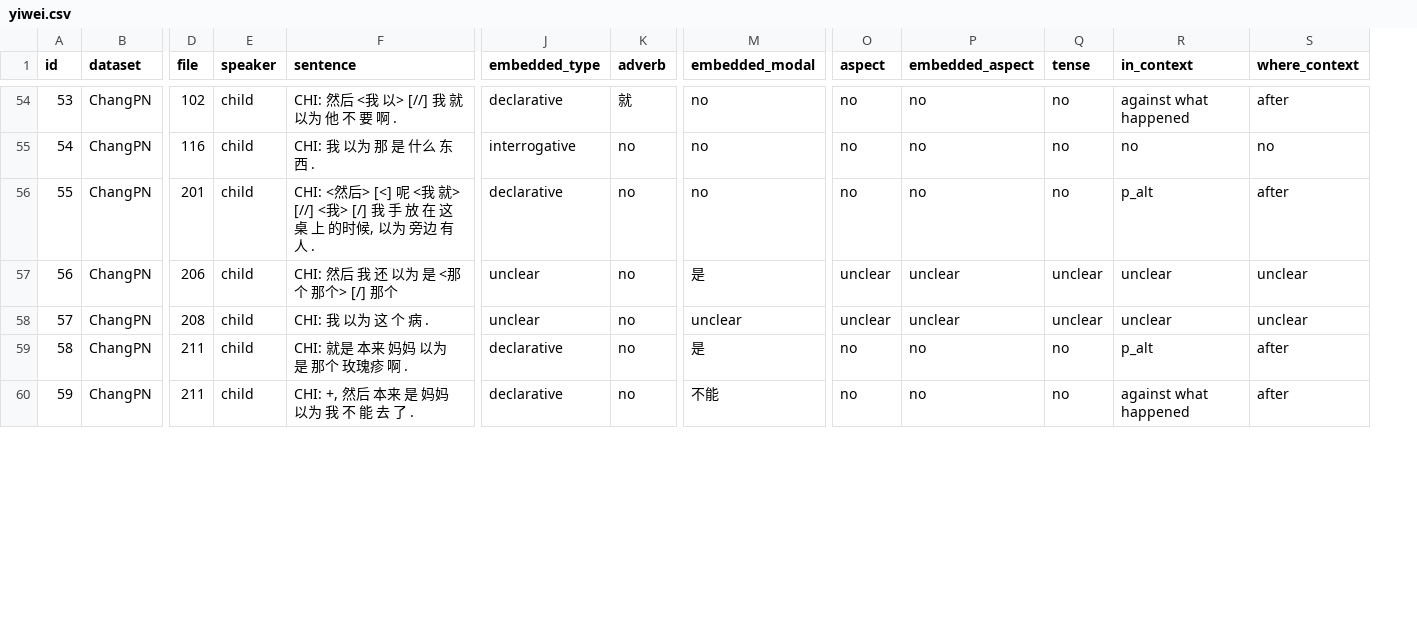
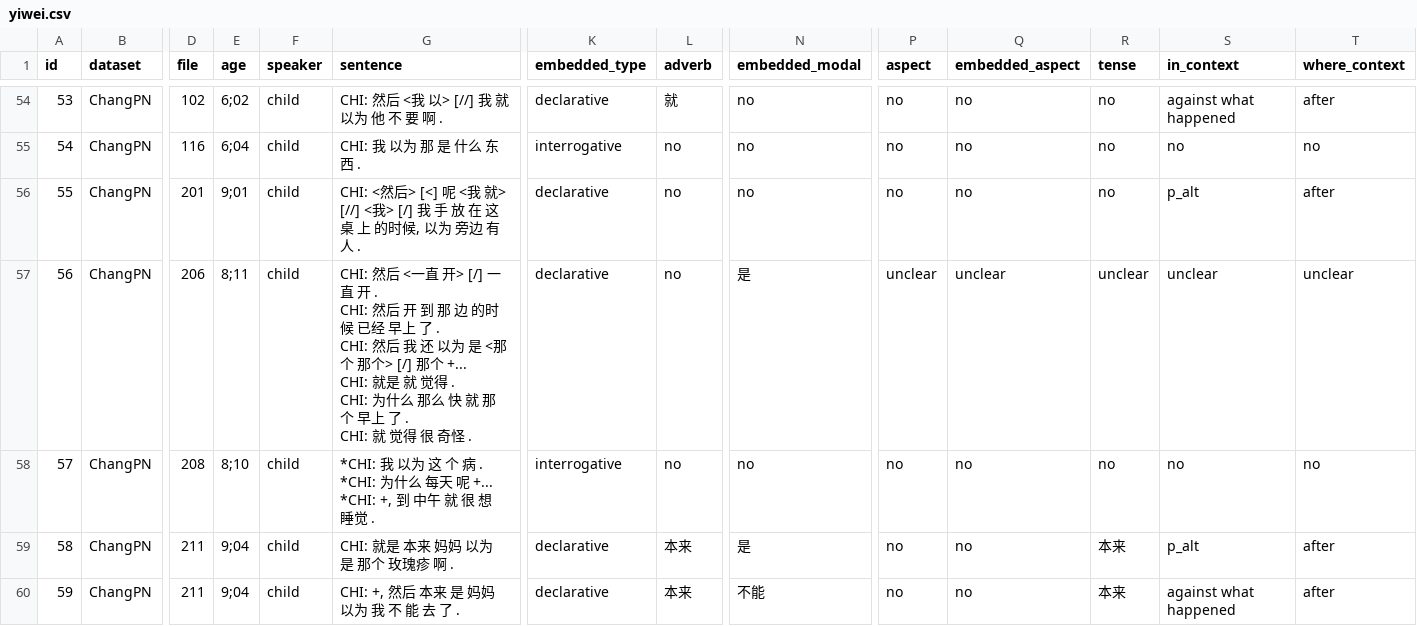
Before and after one commit to pennydy/yiwei, a CSV file: data/yiwei.csv, drawn as a sheet; only a part is shown, gaps mark what is left out; addresses are those after the commit; ↵ is a line break in a cell; the diff covers the shown part only; the diff names each change by its address in the sheet, - before the commit and + after, or states it on an @@ line.

```diff
--- a/data/yiwei.csv
+++ b/data/yiwei.csv
+column E (age), rows 54-60: 6;02 | 6;04 | 9;01 | 8;11 | 8;10 | 9;04 | 9;04
-G57 (sentence): CHI: 然后 我 还 以为 是 <那个 那个> [/] 那个
+G57 (sentence): CHI: 然后 <一直 开> [/] 一直 开 . ↵ CHI: 然后 开 到 那 边 的时候 已经 早上 了 . ↵ CHI: 然后 我 还 以为 是 <那个 那个> [/] 那个 +... ↵ CHI: 就是 就 觉得 . ↵ CHI: 为什么 那么 快 就 那个 早上 了 . ↵ CHI: 就 觉得 很 奇怪 .
-K57 (embedded_type): unclear
+K57 (embedded_type): declarative
-G58 (sentence): CHI: 我 以为 这 个 病 .
+G58 (sentence): *CHI: 我 以为 这 个 病 . ↵ *CHI: 为什么 每天 呢 +... ↵ *CHI: +, 到 中午 就 很 想 睡觉 .
-K58 (embedded_type): unclear
+K58 (embedded_type): interrogative
-N58 (embedded_modal): unclear
+N58 (embedded_modal): no
-P58 (aspect): unclear
+P58 (aspect): no
-Q58 (embedded_aspect): unclear
+Q58 (embedded_aspect): no
-R58 (tense): unclear
+R58 (tense): no
-S58 (in_context): unclear
+S58 (in_context): no
-T58 (where_context): unclear
+T58 (where_context): no
-L59:L60 (adverb): no
+L59:L60 (adverb): 本来
-R59:R60 (tense): no
+R59:R60 (tense): 本来
```
Also changed, not shown: 55 edited cells elsewhere in this file, 11 other files.
